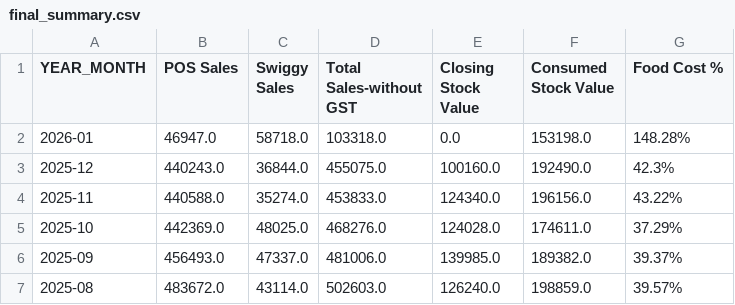
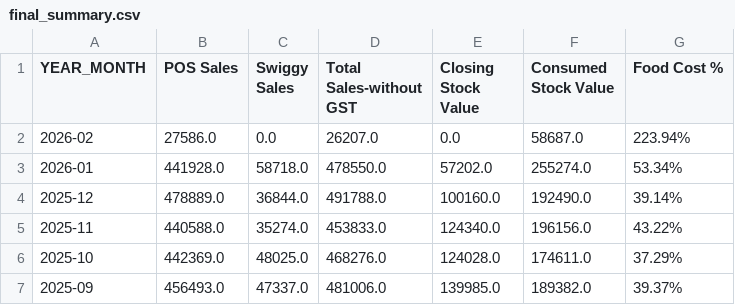
Before and after one commit to arjunotp/Dashboard, a CSV file: final_summary.csv, drawn as a sheet; only a part is shown; the shorter side is filled out with more unchanged rows; the diff covers the shown part only.

```diff
--- a/final_summary.csv
+++ b/final_summary.csv
@@ -1,4 +1,5 @@
 YEAR_MONTH,POS Sales,Swiggy Sales,Total Sales-without GST,Closing Stock Value,Consumed Stock Value,Food Cost %
-2026-01,46947.0,58718.0,103318.0,0.0,153198.0,148.28%
-2025-12,440243.0,36844.0,455075.0,100160.0,192490.0,42.3%
+2026-02,27586.0,0.0,26207.0,0.0,58687.0,223.94%
+2026-01,441928.0,58718.0,478550.0,57202.0,255274.0,53.34%
+2025-12,478889.0,36844.0,491788.0,100160.0,192490.0,39.14%
 2025-11,440588.0,35274.0,453833.0,124340.0,196156.0,43.22%
```
Also changed, not shown: 24 edited cells elsewhere in this file.
